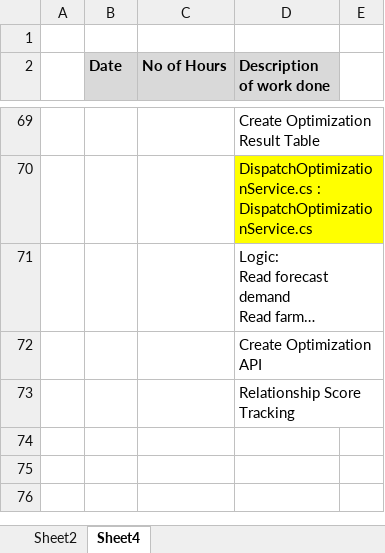
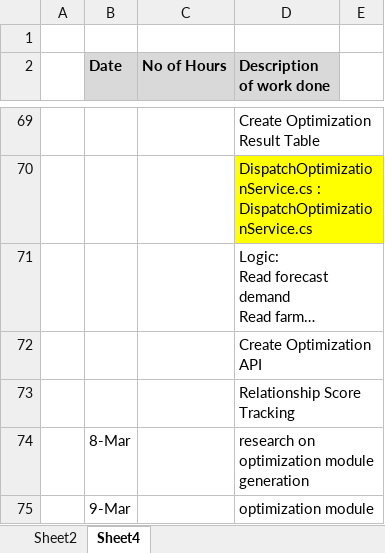
Before and after one commit to maneeshaprs-rgb/W26_4495_S3_ManeeshaE, an Excel workbook: ReportsAndDocuments/worklog.xlsx, sheet Sheet4, drawn as a sheet; only a part is shown, gaps mark what is left out; long unchanged cells end in …; values as stored, in another font and other column widths than the file's, no borders; the diff names each change by its address in the sheet, - before the commit and + after, or states it on an @@ line.

Commit message:
optimization module

```diff
--- a/ReportsAndDocuments/worklog.xlsx (sheet Sheet4)
+++ b/ReportsAndDocuments/worklog.xlsx (sheet Sheet4)
+row 74:  | 8-Mar |  | research on optimization module generation
+row 75:  | 9-Mar |  | optimization module
```
Also changed, not shown: 1 other file.
